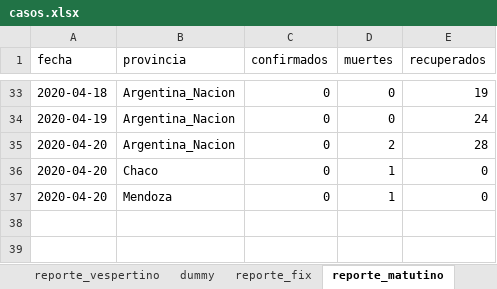
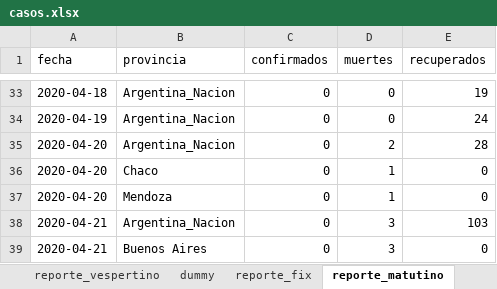
Before and after one commit to felixlapalma/covid19-argentina-viz, an Excel workbook: data/casos.xlsx, sheet reporte_matutino, drawn as a sheet; only a part is shown, gaps mark what is left out; values as stored, in another font and other column widths than the file's, no borders; the diff names each change by its address in the sheet, - before the commit and + after, or states it on an @@ line.

```diff
--- a/data/casos.xlsx (sheet reporte_matutino)
+++ b/data/casos.xlsx (sheet reporte_matutino)
+row 38: 2020-04-21 | Argentina_Nacion | 0 | 3 | 103
+row 39: 2020-04-21 | Buenos Aires | 0 | 3 | 0
```
Also changed, not shown: sheet reporte_vespertino.
